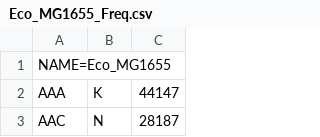
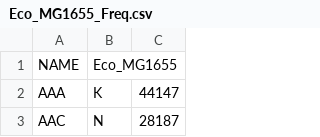
Before and after one commit to smsaladi/codon-harmonizer, a CSV file: Eco_MG1655_Freq.csv, drawn as a sheet; only a part is shown.

```diff
--- a/Eco_MG1655_Freq.csv
+++ b/Eco_MG1655_Freq.csv
@@ -1,2 +1,2 @@
-NAME=Eco_MG1655
+NAME,Eco_MG1655
 AAA,K,44147
```
Also changed, not shown: Gvio_Freq.csv, example_gene_Gvio-Eco_MG1655_harmonized.csv, 3 other files.
